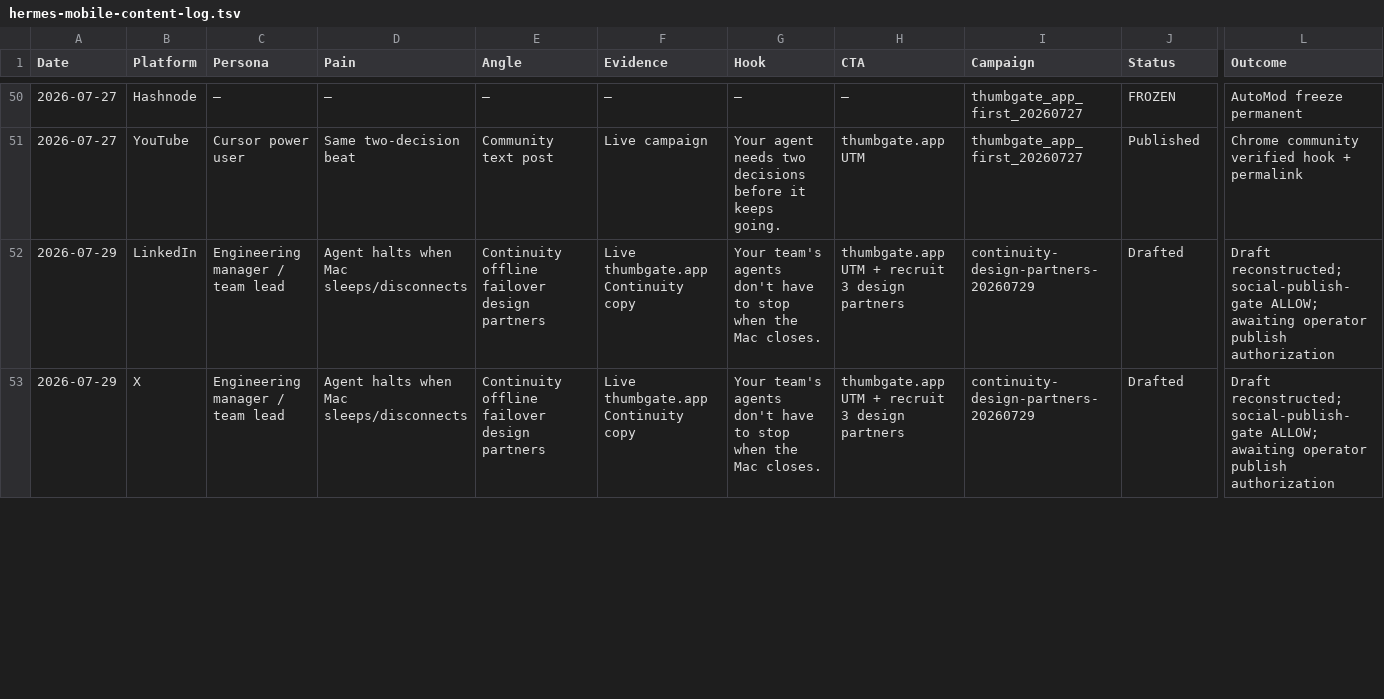
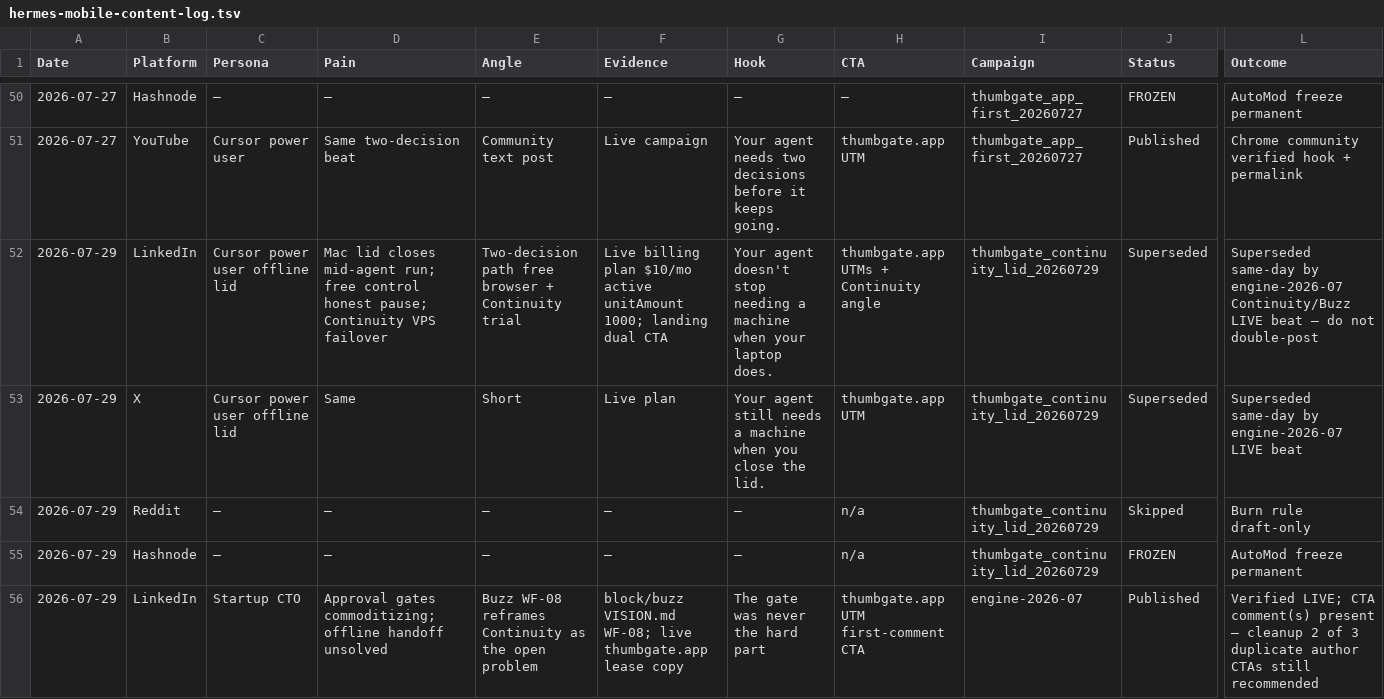
Before and after one commit to IgorGanapolsky/mac-yolo-safeguards, a TSV file: docs/social/hermes-mobile-content-log.tsv, drawn as a sheet; only a part is shown, gaps mark what is left out; rows hold the shown columns only; the diff covers the shown part only; the diff names each change by its address in the sheet, - before the commit and + after, or states it on an @@ line.

Commit message:
chore(social): sync 2026-07-29 LIVE promo matrix + supersede Continuity lid draft
Record engine-2026-07 LinkedIn/X/Bluesky/dev.to LIVE permalinks with verify
notes, mark thumbgate_continuity_lid_20260729 Drafted rows as Superseded to
prevent same-day double-post, and leave Medium/Threads as honest gaps.

```diff
--- a/docs/social/hermes-mobile-content-log.tsv
+++ b/docs/social/hermes-mobile-content-log.tsv
-C52:C53 (Persona): Engineering manager / team lead
+C52:C53 (Persona): Cursor power user offline lid
-D52 (Pain): Agent halts when Mac sleeps/disconnects
+D52 (Pain): Mac lid closes mid-agent run; free control honest pause; Continuity VPS failover
-E52 (Angle): Continuity offline failover design partners
+E52 (Angle): Two-decision path free browser + Continuity trial
-F52 (Evidence): Live thumbgate.app Continuity copy
+F52 (Evidence): Live billing plan $10/mo active unitAmount 1000; landing dual CTA
-G52 (Hook): Your team's agents don't have to stop when the Mac closes.
+G52 (Hook): Your agent doesn't stop needing a machine when your laptop does.
-H52 (CTA): thumbgate.app UTM + recruit 3 design partners
+H52 (CTA): thumbgate.app UTMs + Continuity angle
-I52:I53 (Campaign): continuity-design-partners-20260729
+I52:I53 (Campaign): thumbgate_continuity_lid_20260729
-J52:J53 (Status): Drafted
+J52:J53 (Status): Superseded
-L52 (Outcome): Draft reconstructed; social-publish-gate ALLOW; awaiting operator publish authorization
+L52 (Outcome): Superseded same-day by engine-2026-07 Continuity/Buzz LIVE beat — do not double-post
-D53 (Pain): Agent halts when Mac sleeps/disconnects
+D53 (Pain): Same
-E53 (Angle): Continuity offline failover design partners
+E53 (Angle): Short
-F53 (Evidence): Live thumbgate.app Continuity copy
+F53 (Evidence): Live plan
-G53 (Hook): Your team's agents don't have to stop when the Mac closes.
+G53 (Hook): Your agent still needs a machine when you close the lid.
-H53 (CTA): thumbgate.app UTM + recruit 3 design partners
+H53 (CTA): thumbgate.app UTM
-L53 (Outcome): Draft reconstructed; social-publish-gate ALLOW; awaiting operator publish authorization
+L53 (Outcome): Superseded same-day by engine-2026-07 LIVE beat
+row 54: 2026-07-29 | Reddit | — | — | — | — | — | n/a | thumbgate_continuity_lid_20260729 | Skipped | Burn rule draft-only
+row 55: 2026-07-29 | Hashnode | — | — | — | — | — | n/a | thumbgate_continuity_lid_20260729 | FROZEN | AutoMod freeze permanent
+row 56: 2026-07-29 | LinkedIn | Startup CTO | Approval gates commoditizing; offline handoff unsolved | Buzz WF-08 reframes Continuity as the open problem | block/buzz VISION.md WF-08; live thumbgate.app lease copy | The gate was never the hard part | thumbgate.app UTM first-comment CTA | engine-2026-07 | Published | Verified LIVE; CTA comment(s) present — cleanup 2 of 3 duplicate author CTAs still recommended
```
Also changed, not shown: 3 added rows, 3 removed rows and 18 edited cells elsewhere in this file.
